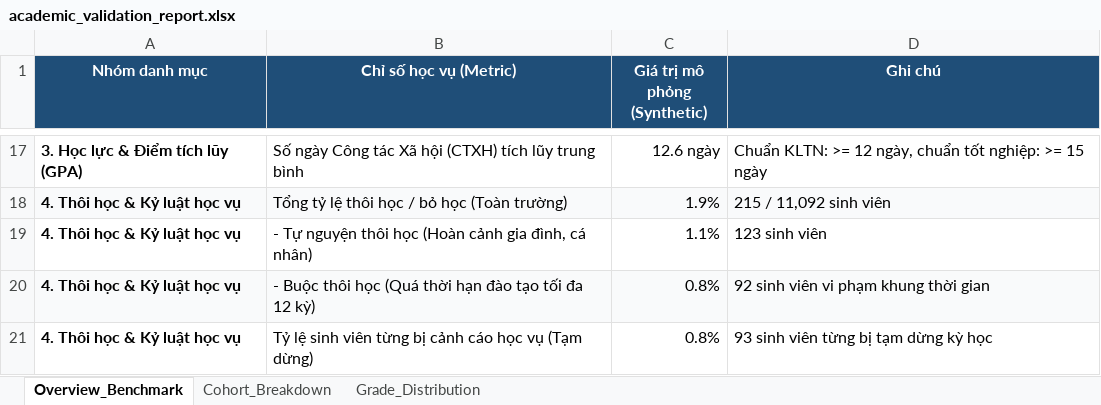
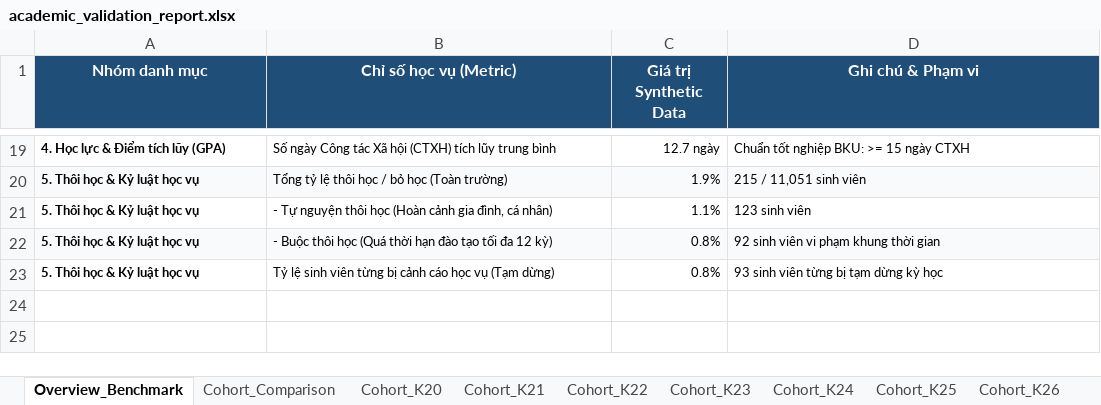
Before and after one commit to dacn-risk-prediction/synthetic-data, an Excel workbook: synthetic_data/academic_validation_report.xlsx, sheet Overview_Benchmark, drawn as a sheet; only a part is shown, gaps mark what is left out; values as stored, in another font and other column widths than the file's, no borders; addresses are those after the commit; the diff covers the shown part only; the diff names each change by its address in the sheet, - before the commit and + after, or states it on an @@ line.

```diff
--- a/synthetic_data/academic_validation_report.xlsx (sheet Overview_Benchmark)
+++ b/synthetic_data/academic_validation_report.xlsx (sheet Overview_Benchmark)
-sheet tab: Cohort_Breakdown
+sheet tab: Cohort_Comparison
+sheet tab: Cohort_K20
+sheet tab: Cohort_K21
+sheet tab: Cohort_K22
+sheet tab: Cohort_K23
+sheet tab: Cohort_K24
+sheet tab: Cohort_K25
+sheet tab: Cohort_K26
-C1: Giá trị mô phỏng (Synthetic)
+C1: Giá trị Synthetic Data
-D1: Ghi chú
+D1: Ghi chú & Phạm vi
-A19 (Nhóm danh mục): 3. Học lực & Điểm tích lũy (GPA)
+A19 (Nhóm danh mục): 4. Học lực & Điểm tích lũy (GPA)
@@ A19:D23 text size: smaller @@
-C19 (Giá trị Synthetic Data): 12.6 ngày
+C19 (Giá trị Synthetic Data): 12.7 ngày
-D19 (Ghi chú & Phạm vi): Chuẩn KLTN: >= 12 ngày, chuẩn tốt nghiệp: >= 15 ngày
+D19 (Ghi chú & Phạm vi): Chuẩn tốt nghiệp BKU: >= 15 ngày CTXH
-A20:A23 (Nhóm danh mục): 4. Thôi học & Kỷ luật học vụ
+A20:A23 (Nhóm danh mục): 5. Thôi học & Kỷ luật học vụ
-D20 (Ghi chú & Phạm vi): 215 / 11,092 sinh viên
+D20 (Ghi chú & Phạm vi): 215 / 11,051 sinh viên
```
Also changed, not shown: 6 added rows, 4 removed rows, 25 edited cells and cell formats elsewhere in this sheet, sheet Cohort_Comparison, sheet Grade_Distribution, other sheet tabs, charts or pictures, 3 other files.
